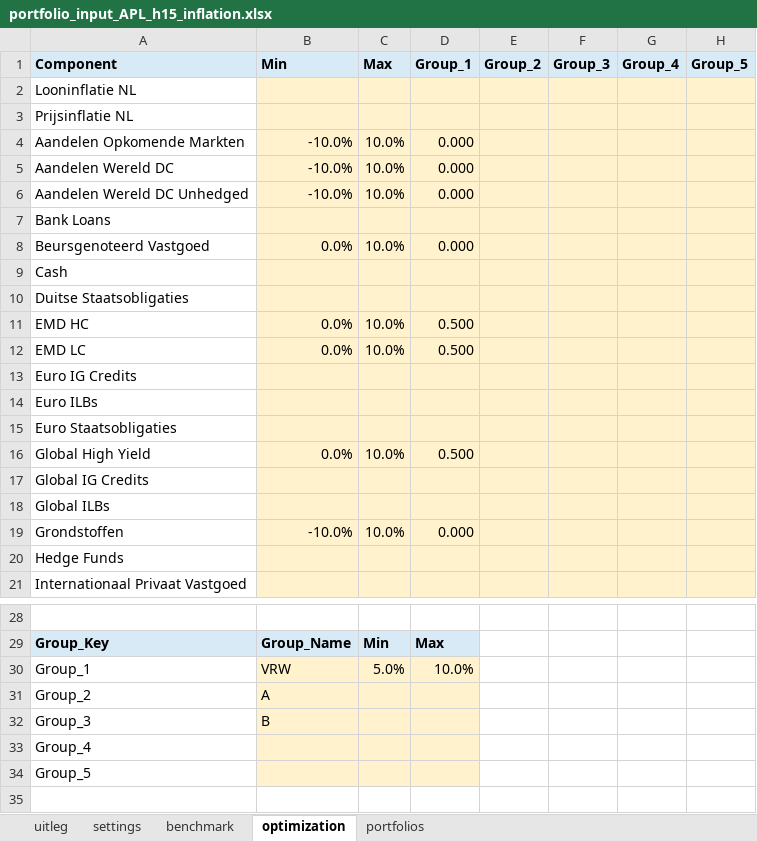
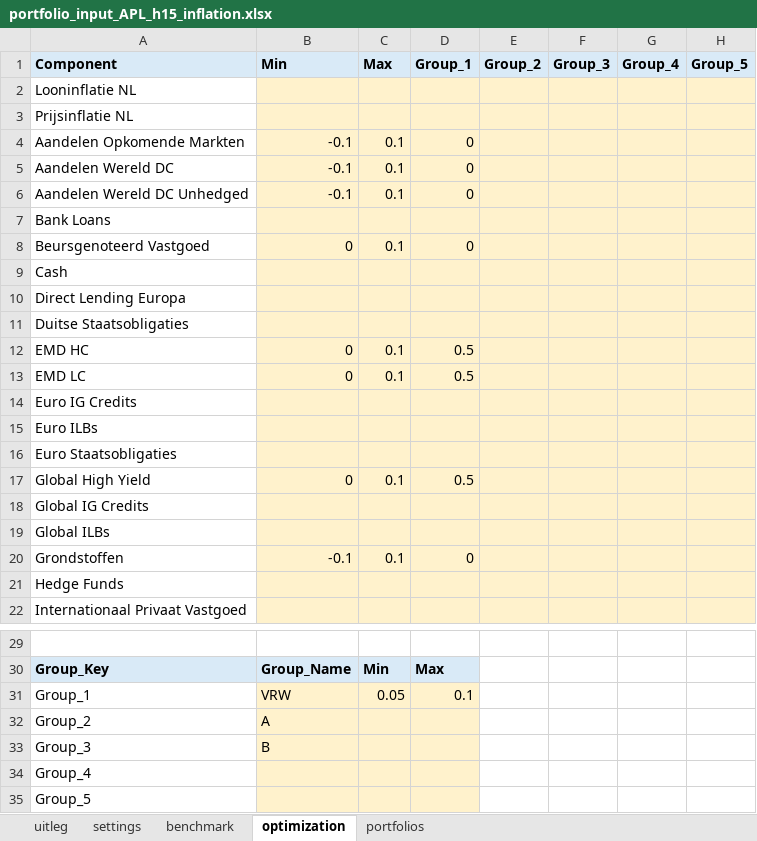
Before and after one commit to IvoEconometrics/asset-optimizer, an Excel workbook: inputs/portfolio_input_APL_h15_inflation.xlsx, sheet optimization, drawn as a sheet; only a part is shown, gaps mark what is left out; values as stored, in another font and other column widths than the file's, no borders; addresses are those after the commit; the diff names each change by its address in the sheet, - before the commit and + after, or states it on an @@ line.

```diff
--- a/inputs/portfolio_input_APL_h15_inflation.xlsx (sheet optimization)
+++ b/inputs/portfolio_input_APL_h15_inflation.xlsx (sheet optimization)
-B4:B6 (Min): -10.0%
+B4:B6 (Min): -0.1
-C4:C6 (Max): 10.0%
+C4:C6 (Max): 0.1
-D4:D6 (Group_1): 0.000
+D4:D6 (Group_1): 0
-B8 (Min): 0.0%
+B8 (Min): 0
-C8 (Max): 10.0%
+C8 (Max): 0.1
-D8 (Group_1): 0.000
+D8 (Group_1): 0
+row 10: Direct Lending Europa
-B12:B13 (Min): 0.0%
+B12:B13 (Min): 0
-C12:C13 (Max): 10.0%
+C12:C13 (Max): 0.1
-D12:D13 (Group_1): 0.500
+D12:D13 (Group_1): 0.5
-B17 (Min): 0.0%
+B17 (Min): 0
-C17 (Max): 10.0%
+C17 (Max): 0.1
-D17 (Group_1): 0.500
+D17 (Group_1): 0.5
-B20 (Min): -10.0%
+B20 (Min): -0.1
-C20 (Max): 10.0%
+C20 (Max): 0.1
-D20 (Group_1): 0.000
+D20 (Group_1): 0
-C31 (Max): 5.0%
+C31 (Max): 0.05
-D31 (Group_1): 10.0%
+D31 (Group_1): 0.1
```
Also changed, not shown: sheet portfolios, sheet benchmark, sheet settings, sheet uitleg, inputs/portfolio_input_APF_h15_inflation.xlsx, inputs/portfolio_input_APF_h15_no_inflation.xlsx, 12 other files.
